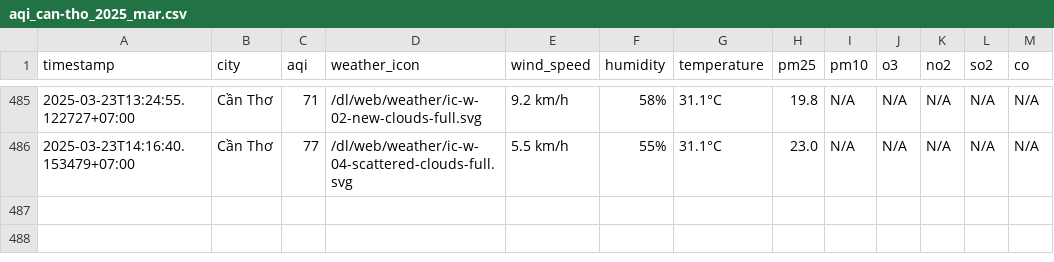
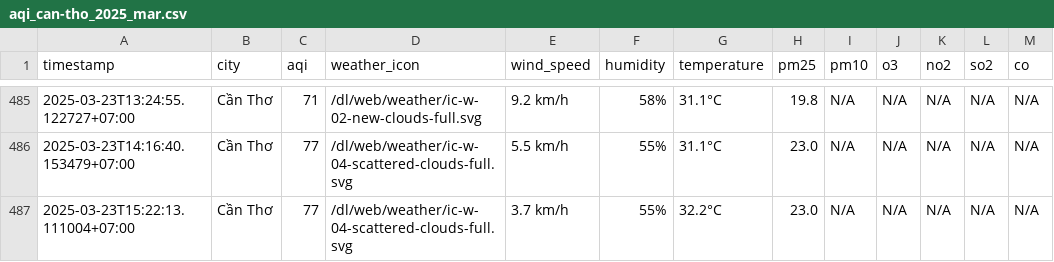
Before and after one commit to dothang08/thu_nghiem, a CSV file: result/can-tho/aqi_can-tho_2025_mar.csv, drawn as a sheet; only a part is shown, gaps mark what is left out; the diff names each change by its address in the sheet, - before the commit and + after, or states it on an @@ line.

```diff
--- a/result/can-tho/aqi_can-tho_2025_mar.csv
+++ b/result/can-tho/aqi_can-tho_2025_mar.csv
+row 487: 2025-03-23T15:22:13.111004+07:00 | Cần Thơ | 77 | /dl/web/weather/ic-w-04-scattered-clouds-full.svg | 3.7 km/h | 55% | 32.2°C | 23.0 | N/A | N/A | N/A | N/A | N/A
```
Also changed, not shown: aqi_selected_cities.csv, result/hai-duong/aqi_hai-duong_2025_mar.csv, 10 other files.
